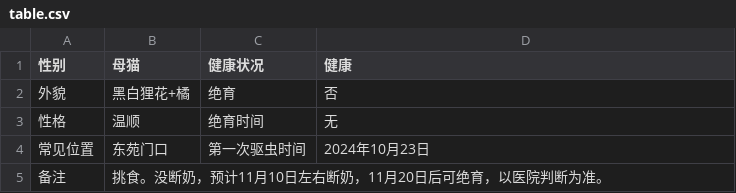
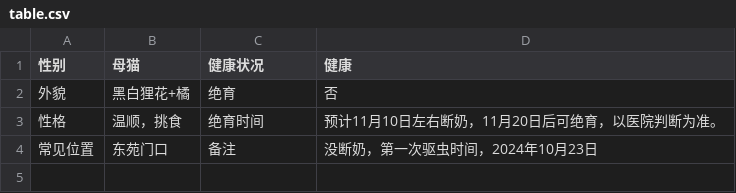
Before and after one commit to dunxuan/SDYU-animal-DB.github.io, a CSV file: content/animals/小乖/table.csv, drawn as a sheet; the diff names each change by its address in the sheet, - before the commit and + after, or states it on an @@ line.

Commit message:
modified:   "content/animals/\345\260\217\344\271\226/table.csv"

```diff
--- a/content/animals/小乖/table.csv
+++ b/content/animals/小乖/table.csv
-B3 (母猫): 温顺
+B3 (母猫): 温顺，挑食
-D3 (健康): 无
+D3 (健康): 预计11月10日左右断奶，11月20日后可绝育，以医院判断为准。
-C4 (健康状况): 第一次驱虫时间
+C4 (健康状况): 备注
-D4 (健康): 2024年10月23日
+D4 (健康): 没断奶，第一次驱虫时间，2024年10月23日
-row 5: 备注 | 挑食。没断奶，预计11月10日左右断奶，11月20日后可绝育，以医院判断为准。
```
